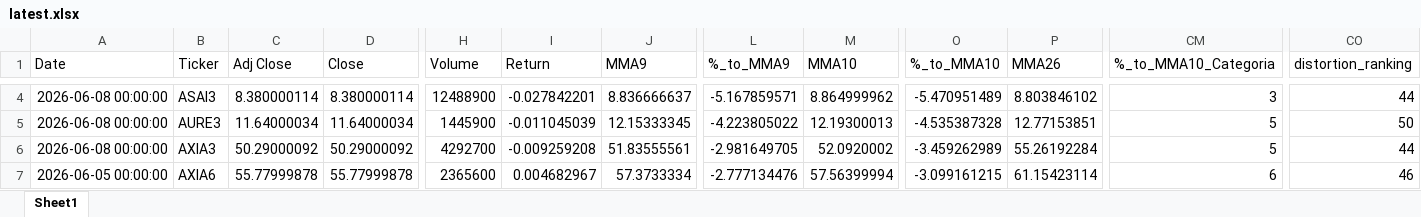
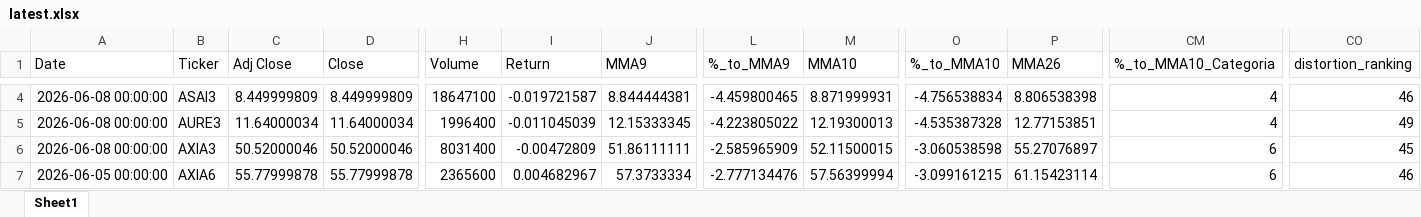
Before and after one commit to GiovanniCharret/robusta_market_analysis, an Excel workbook: site/data/latest.xlsx, sheet Sheet1, drawn as a sheet; only a part is shown, gaps mark what is left out; values as stored, in another font and other column widths than the file's, no borders; the diff covers the shown part only; the diff names each change by its address in the sheet, - before the commit and + after, or states it on an @@ line.

```diff
--- a/site/data/latest.xlsx (sheet Sheet1)
+++ b/site/data/latest.xlsx (sheet Sheet1)
-C4 (Adj Close): 8.380000114
+C4 (Adj Close): 8.449999809
-D4 (Close): 8.380000114
+D4 (Close): 8.449999809
-H4 (Volume): 12488900
+H4 (Volume): 18647100
-I4 (Return): -0.027842201
+I4 (Return): -0.019721587
-J4 (MMA9): 8.836666637
+J4 (MMA9): 8.844444381
-L4 (%_to_MMA9): -5.167859571
+L4 (%_to_MMA9): -4.459800465
-M4 (MMA10): 8.864999962
+M4 (MMA10): 8.871999931
-O4 (%_to_MMA10): -5.470951489
+O4 (%_to_MMA10): -4.756538834
-P4 (MMA26): 8.803846102
+P4 (MMA26): 8.806538398
-CM4 (%_to_MMA10_Categoria): 3
+CM4 (%_to_MMA10_Categoria): 4
-CO4 (distortion_ranking): 44
+CO4 (distortion_ranking): 46
-H5 (Volume): 1445900
+H5 (Volume): 1996400
-CM5 (%_to_MMA10_Categoria): 5
+CM5 (%_to_MMA10_Categoria): 4
-CO5 (distortion_ranking): 50
+CO5 (distortion_ranking): 49
-C6 (Adj Close): 50.29000092
+C6 (Adj Close): 50.52000046
-D6 (Close): 50.29000092
+D6 (Close): 50.52000046
-H6 (Volume): 4292700
+H6 (Volume): 8031400
-I6 (Return): -0.009259208
+I6 (Return): -0.00472809
-J6 (MMA9): 51.83555561
+J6 (MMA9): 51.86111111
-L6 (%_to_MMA9): -2.981649705
+L6 (%_to_MMA9): -2.585965909
-M6 (MMA10): 52.0920002
+M6 (MMA10): 52.11500015
-O6 (%_to_MMA10): -3.459262989
+O6 (%_to_MMA10): -3.060538598
-P6 (MMA26): 55.26192284
+P6 (MMA26): 55.27076897
-CM6 (%_to_MMA10_Categoria): 5
+CM6 (%_to_MMA10_Categoria): 6
-CO6 (distortion_ranking): 44
+CO6 (distortion_ranking): 45
```
Also changed, not shown: 1536 edited cells elsewhere in this sheet, 1 other file.
